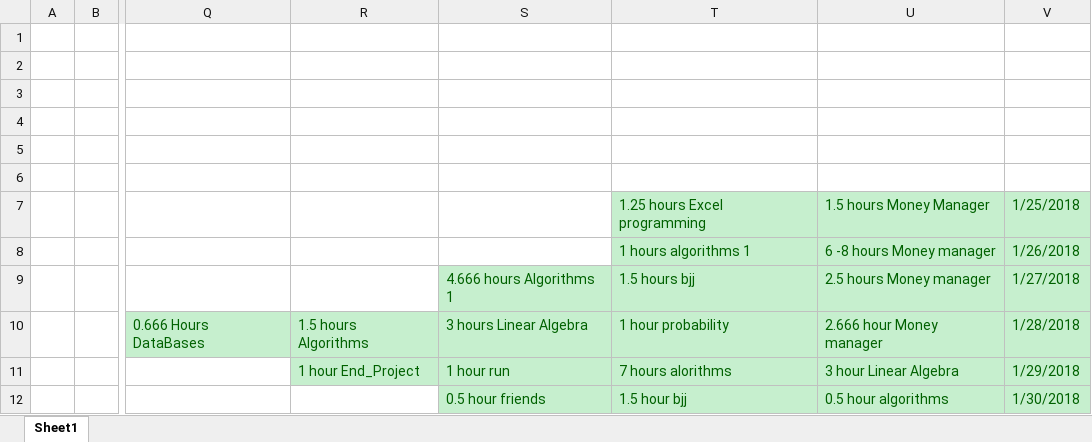
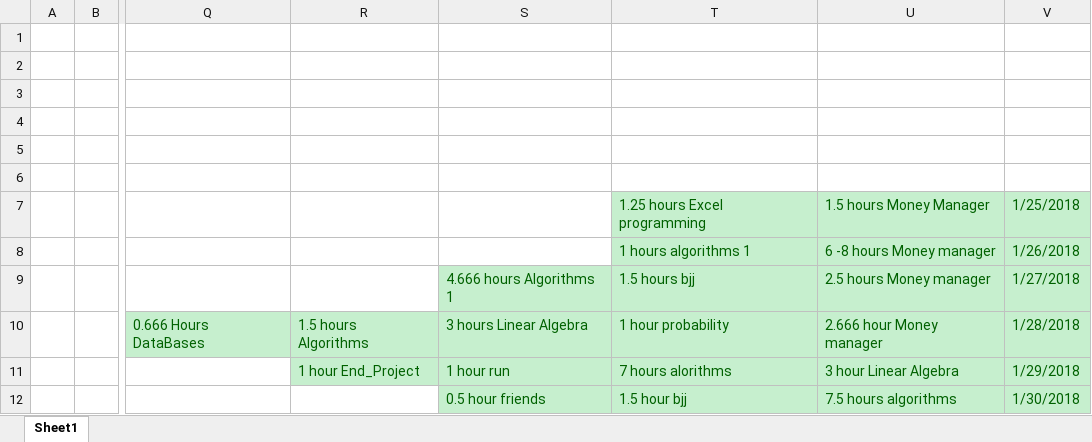
Before and after one commit to Yannnyan/Work_Submition, an Excel workbook: Work_submition.xlsx, sheet Sheet1, drawn as a sheet; only a part is shown, gaps mark what is left out; values as stored, in another font and other column widths than the file's, no borders; table styles not drawn; the diff names each change by its address in the sheet, - before the commit and + after, or states it on an @@ line.

```diff
--- a/Work_submition.xlsx (sheet Sheet1)
+++ b/Work_submition.xlsx (sheet Sheet1)
-U12: 0.5 hour algorithms
+U12: 7.5 hours algorithms
```
Also changed, not shown: 1 other file.
